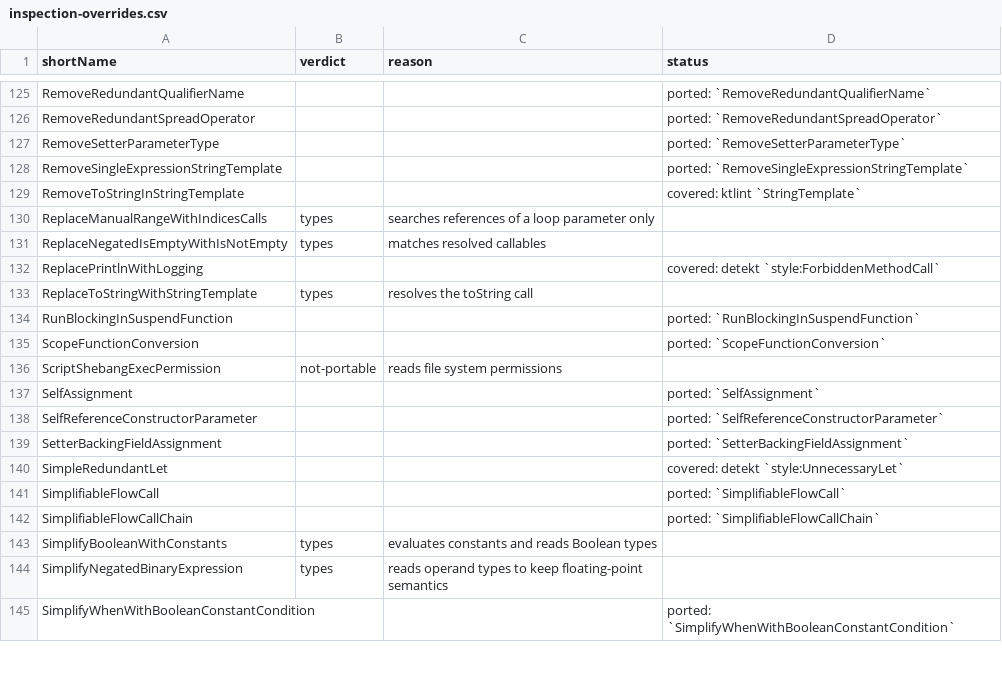
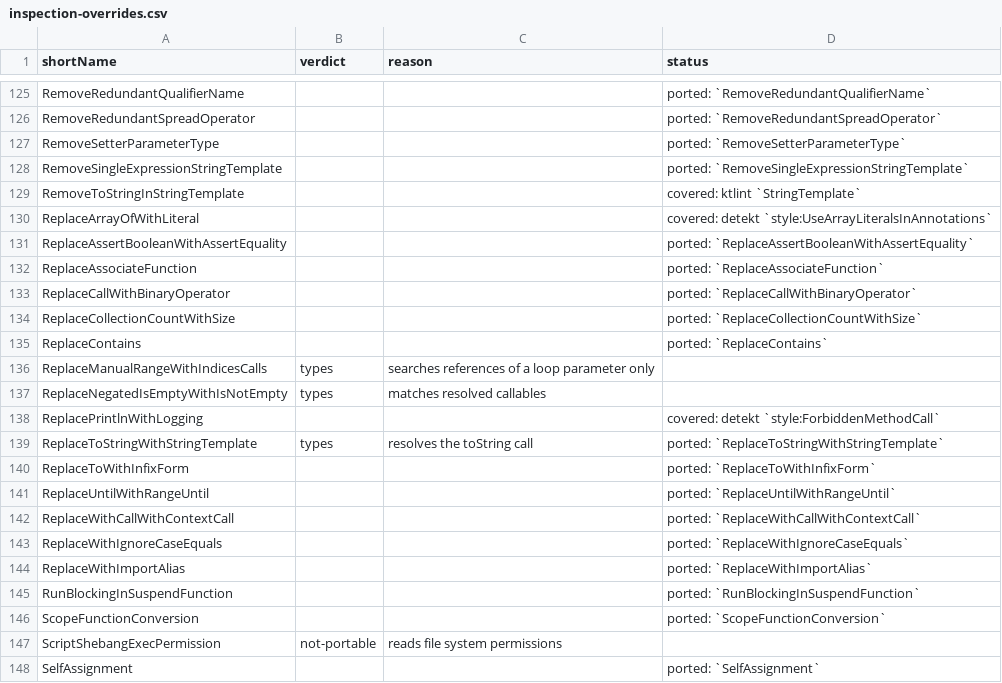
Before and after one commit to overpas/intellij-inspections-detekt-rules, a CSV file: docs/inspection-overrides.csv, drawn as a sheet; only a part is shown, gaps mark what is left out; the shorter side is filled out with more unchanged rows.

```diff
--- a/docs/inspection-overrides.csv
+++ b/docs/inspection-overrides.csv
@@ -129,2 +129,8 @@ RemoveSingleExpressionStringTemplate,,,ported: `RemoveSingleExpressionStringTemp
 RemoveToStringInStringTemplate,,,covered: ktlint `StringTemplate`
+ReplaceArrayOfWithLiteral,,,covered: detekt `style:UseArrayLiteralsInAnnotations`
+ReplaceAssertBooleanWithAssertEquality,,,ported: `ReplaceAssertBooleanWithAssertEquality`
+ReplaceAssociateFunction,,,ported: `ReplaceAssociateFunction`
+ReplaceCallWithBinaryOperator,,,ported: `ReplaceCallWithBinaryOperator`
+ReplaceCollectionCountWithSize,,,ported: `ReplaceCollectionCountWithSize`
+ReplaceContains,,,ported: `ReplaceContains`
 ReplaceManualRangeWithIndicesCalls,types,searches references of a loop parameter only,
@@ -132,3 +138,8 @@ ReplaceNegatedIsEmptyWithIsNotEmpty,types,matches resolved callables,
 ReplacePrintlnWithLogging,,,covered: detekt `style:ForbiddenMethodCall`
-ReplaceToStringWithStringTemplate,types,resolves the toString call,
+ReplaceToStringWithStringTemplate,types,resolves the toString call,ported: `ReplaceToStringWithStringTemplate`
+ReplaceToWithInfixForm,,,ported: `ReplaceToWithInfixForm`
+ReplaceUntilWithRangeUntil,,,ported: `ReplaceUntilWithRangeUntil`
+ReplaceWithCallWithContextCall,,,ported: `ReplaceWithCallWithContextCall`
+ReplaceWithIgnoreCaseEquals,,,ported: `ReplaceWithIgnoreCaseEquals`
+ReplaceWithImportAlias,,,ported: `ReplaceWithImportAlias`
 RunBlockingInSuspendFunction,,,ported: `RunBlockingInSuspendFunction`
```
Also changed, not shown: docs/inspections.csv, 35 other files.
